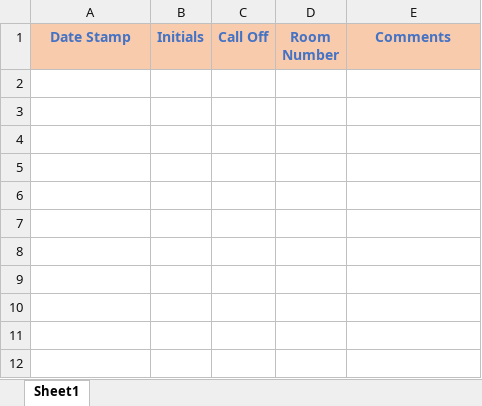
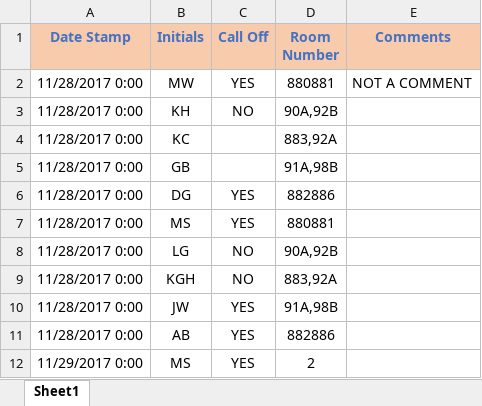
Before and after one commit to andersonjackson-ttc/Roper, an Excel workbook: spreadsheets/Archives/OldForms/last8pForm.xlsx, sheet Sheet1, drawn as a sheet; values as stored, in another font and other column widths than the file's, no borders; charts and pictures not drawn; the diff names each change by its address in the sheet, - before the commit and + after, or states it on an @@ line.

```diff
--- a/spreadsheets/Archives/OldForms/last8pForm.xlsx (sheet Sheet1)
+++ b/spreadsheets/Archives/OldForms/last8pForm.xlsx (sheet Sheet1)
+row 2: 11/28/2017 0:00 | MW | YES | 880881 | NOT A COMMENT
+row 3: 11/28/2017 0:00 | KH | NO | 90A,92B
+row 4: 11/28/2017 0:00 | KC |  | 883,92A
+row 5: 11/28/2017 0:00 | GB |  | 91A,98B
+row 6: 11/28/2017 0:00 | DG | YES | 882886
+row 7: 11/28/2017 0:00 | MS | YES | 880881
+row 8: 11/28/2017 0:00 | LG | NO | 90A,92B
+row 9: 11/28/2017 0:00 | KGH | NO | 883,92A
+row 10: 11/28/2017 0:00 | JW | YES | 91A,98B
+row 11: 11/28/2017 0:00 | AB | YES | 882886
+row 12: 11/29/2017 0:00 | MS | YES | 2
```
Also changed, not shown: charts or pictures, spreadsheets/Communicator.xlsx, spreadsheets/RoomForm3W.xlsm, 2 other files.
